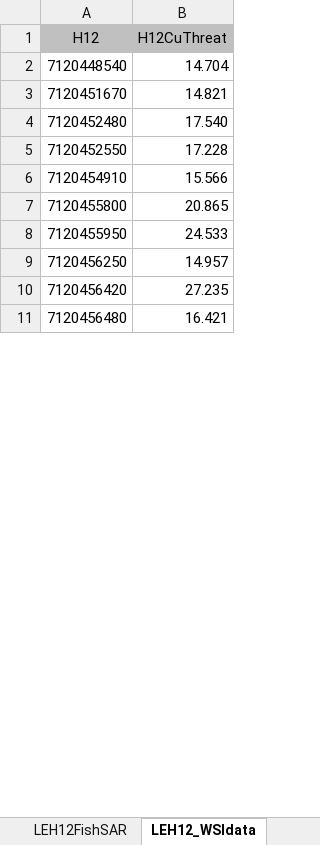
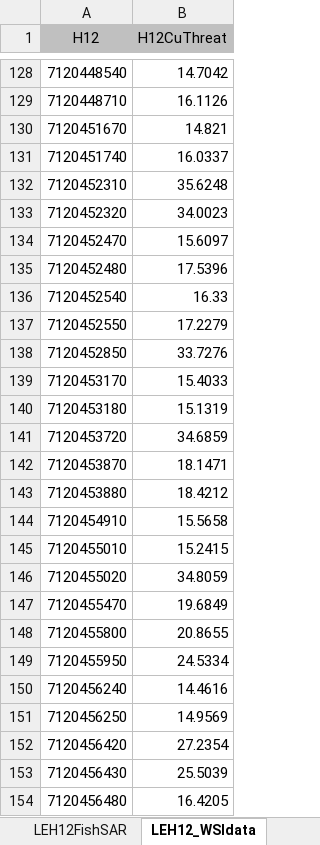
Before and after one commit to ChuFishEcologyLab/Watershed_prioritization, an Excel workbook: inst/extdata/H12_LakeErie/LEH12_wpdata.xlsx, sheet LEH12_WSIdata, drawn as a sheet; only a part is shown, gaps mark what is left out; values as stored, in another font and other column widths than the file's, no borders; addresses are those after the commit; the diff covers the shown part only; the diff names each change by its address in the sheet, - before the commit and + after, or states it on an @@ line.

```diff
--- a/inst/extdata/H12_LakeErie/LEH12_wpdata.xlsx (sheet LEH12_WSIdata)
+++ b/inst/extdata/H12_LakeErie/LEH12_wpdata.xlsx (sheet LEH12_WSIdata)
-B128 (H12CuThreat): 14.704
+B128 (H12CuThreat): 14.7042
+row 129: 7120448710 | 16.1126
+row 131: 7120451740 | 16.0337
+row 132: 7120452310 | 35.6248
+row 133: 7120452320 | 34.0023
+row 134: 7120452470 | 15.6097
-B135 (H12CuThreat): 17.540
+B135 (H12CuThreat): 17.5396
+row 136: 7120452540 | 16.33
-B137 (H12CuThreat): 17.228
+B137 (H12CuThreat): 17.2279
+row 138: 7120452850 | 33.7276
+row 139: 7120453170 | 15.4033
+row 140: 7120453180 | 15.1319
+row 141: 7120453720 | 34.6859
+row 142: 7120453870 | 18.1471
+row 143: 7120453880 | 18.4212
-B144 (H12CuThreat): 15.566
+B144 (H12CuThreat): 15.5658
+row 145: 7120455010 | 15.2415
+row 146: 7120455020 | 34.8059
+row 147: 7120455470 | 19.6849
-B148 (H12CuThreat): 20.865
+B148 (H12CuThreat): 20.8655
-B149 (H12CuThreat): 24.533
+B149 (H12CuThreat): 24.5334
+row 150: 7120456240 | 14.4616
-B151 (H12CuThreat): 14.957
+B151 (H12CuThreat): 14.9569
-B152 (H12CuThreat): 27.235
+B152 (H12CuThreat): 27.2354
+row 153: 7120456430 | 25.5039
-B154 (H12CuThreat): 16.421
+B154 (H12CuThreat): 16.4205
```
Also changed, not shown: 321 added rows and 70 edited cells elsewhere in this sheet, sheet LEH12FishPAmatrix, sheet LEH12Fishnative_non-native, sheet LEH12_CCdata, sheet LEH12FishSAR, inst/extdata/H12_LakeErie/LEH12_native_nonnative.xlsx, 13 other files.
